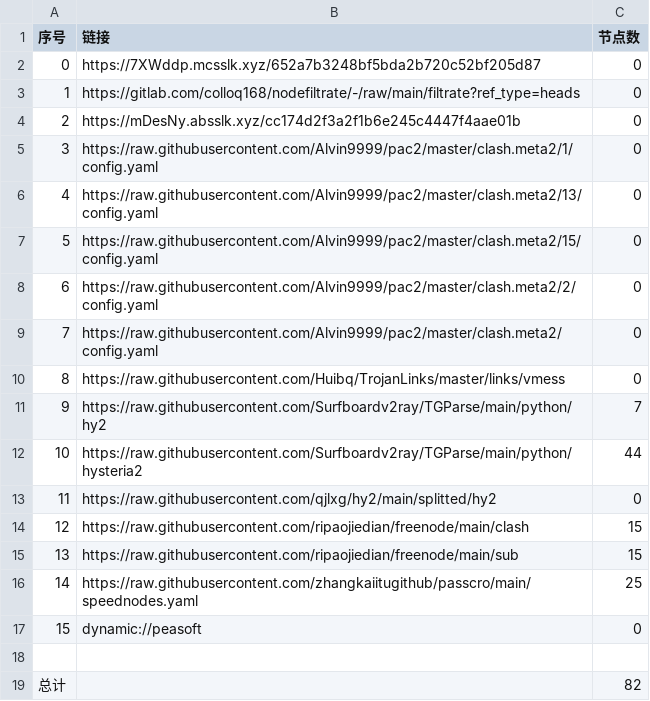
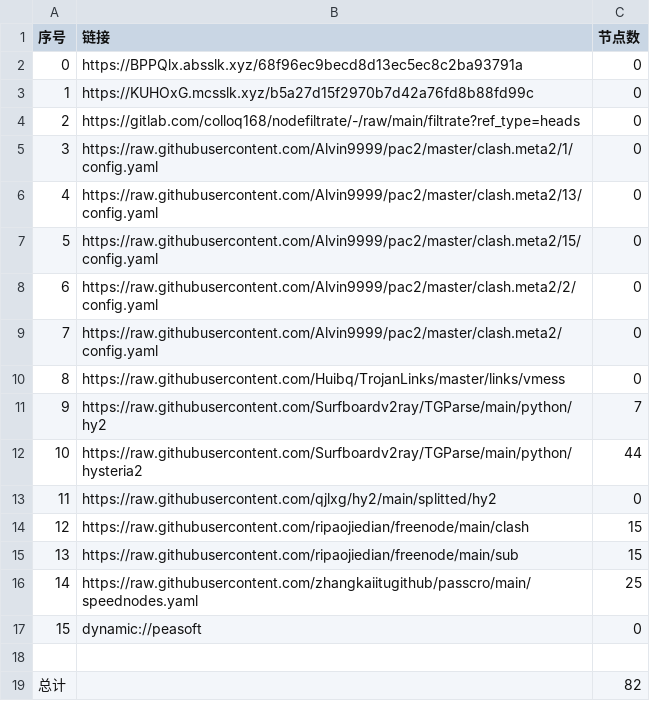
Before and after one commit to aqswaqsw/-dl, a CSV file: list_result.csv, drawn as a sheet.

```diff
--- a/list_result.csv
+++ b/list_result.csv
@@ -1,5 +1,5 @@
 序号,链接,节点数
-0,https://7XWddp.mcsslk.xyz/652a7b3248bf5bda2b720c52bf205d87,0
-1,https://gitlab.com/colloq168/nodefiltrate/-/raw/main/filtrate?ref_type=heads,0
-2,https://mDesNy.absslk.xyz/cc174d2f3a2f1b6e245c4447f4aae01b,0
+0,https://BPPQlx.absslk.xyz/68f96ec9becd8d13ec5ec8c2ba93791a,0
+1,https://KUHOxG.mcsslk.xyz/b5a27d15f2970b7d42a76fd8b88fd99c,0
+2,https://gitlab.com/colloq168/nodefiltrate/-/raw/main/filtrate?ref_type=heads,0
 3,https://raw.githubusercontent.com/Alvin9999/pac2/master/clash.meta2/1/config.yaml,0
```
Also changed, not shown: 3 other files.
